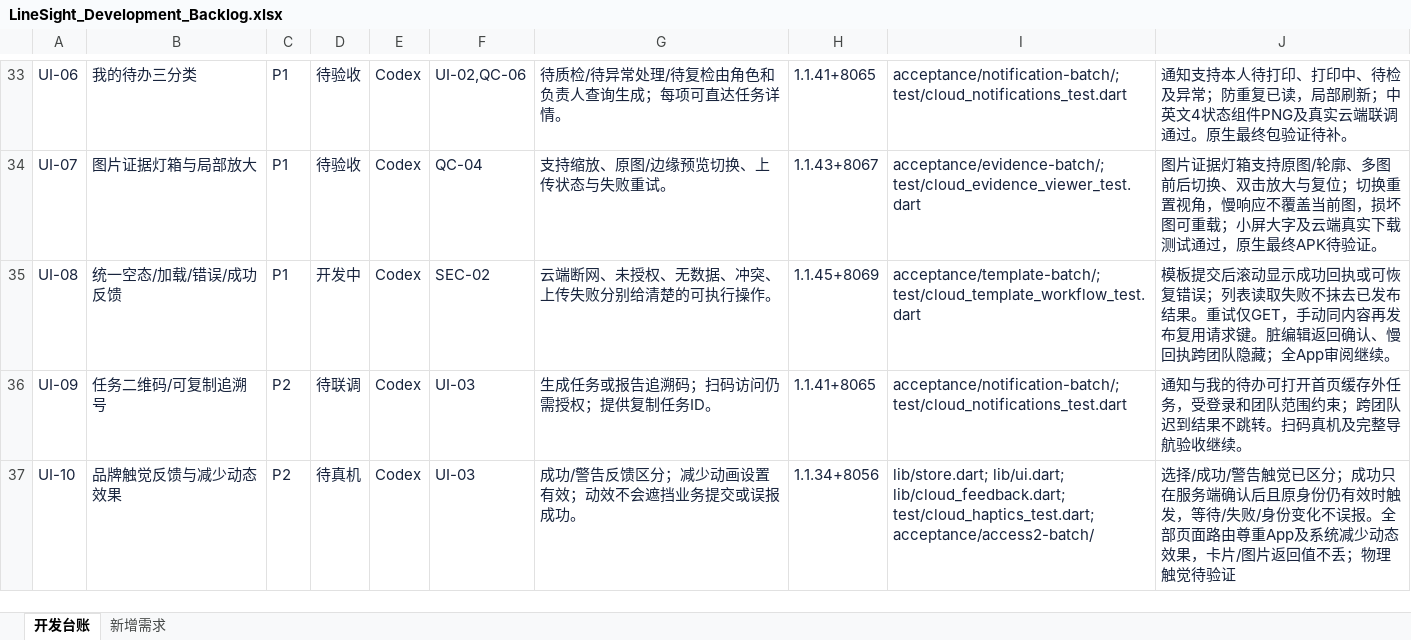
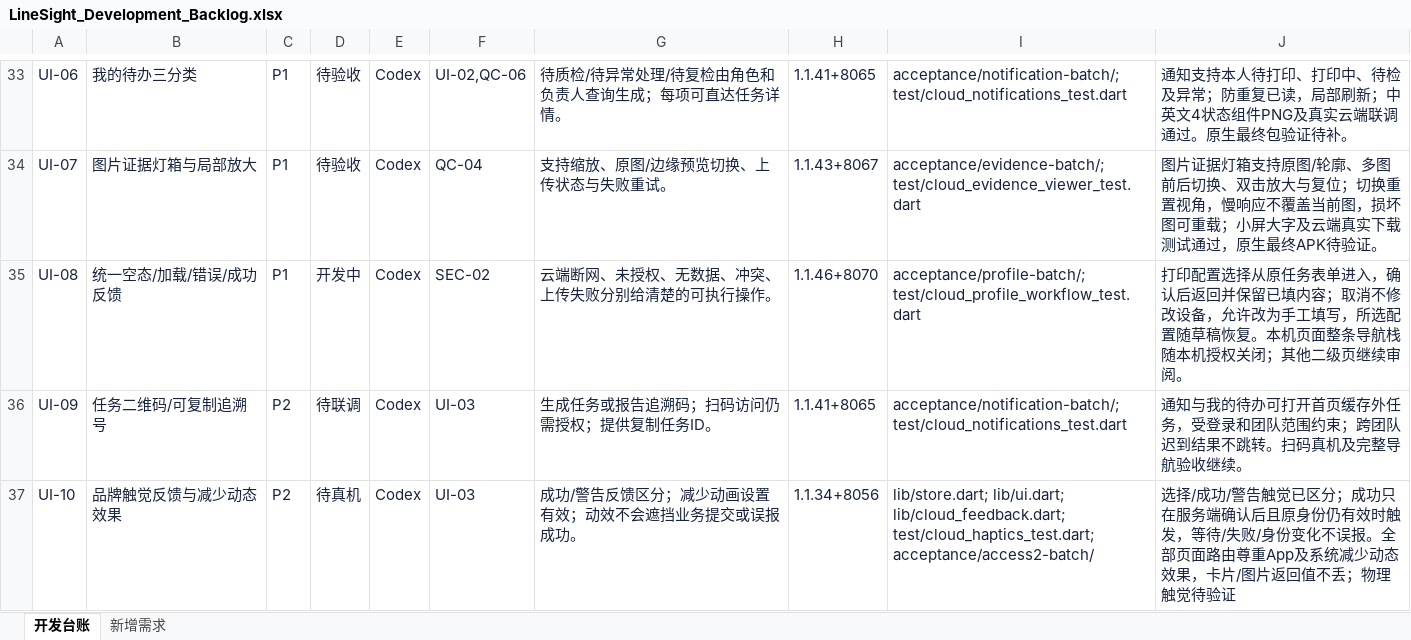
Before and after one commit to CeylanYang/LineSight, an Excel workbook: docs/product/linesight/LineSight_Development_Backlog.xlsx, sheet 开发台账, drawn as a sheet; only a part is shown, gaps mark what is left out; values as stored, in another font and other column widths than the file's, no borders; conditional formats and table styles not drawn; the diff covers the shown part only; the diff names each change by its address in the sheet, - before the commit and + after, or states it on an @@ line.

Commit message:
Connect printer profiles and checklist details to cloud task creation

```diff
--- a/docs/product/linesight/LineSight_Development_Backlog.xlsx (sheet 开发台账)
+++ b/docs/product/linesight/LineSight_Development_Backlog.xlsx (sheet 开发台账)
-H35: 1.1.45+8069
+H35: 1.1.46+8070
-I35: acceptance/template-batch/; test/cloud_template_workflow_test.dart
+I35: acceptance/profile-batch/; test/cloud_profile_workflow_test.dart
-J35: 模板提交后滚动显示成功回执或可恢复错误；列表读取失败不抹去已发布结果。重试仅GET，手动同内容再发布复用请求键。脏编辑返回确认、慢回执跨团队隐藏；全App审阅继续。
+J35: 打印配置选择从原任务表单进入，确认后返回并保留已填内容；取消不修改设备，允许改为手工填写，所选配置随草稿恢复。本机页面整条导航栈随本机授权关闭；其他二级页继续审阅。
```
Also changed, not shown: 9 edited cells elsewhere in this sheet, 34 other files.
